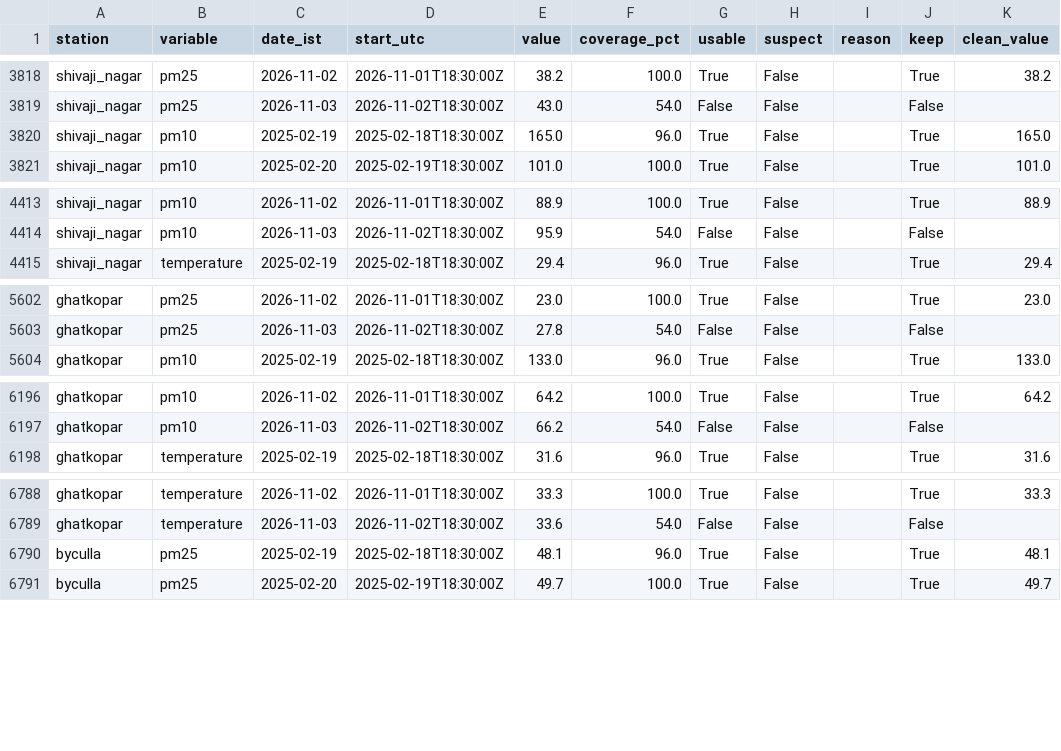
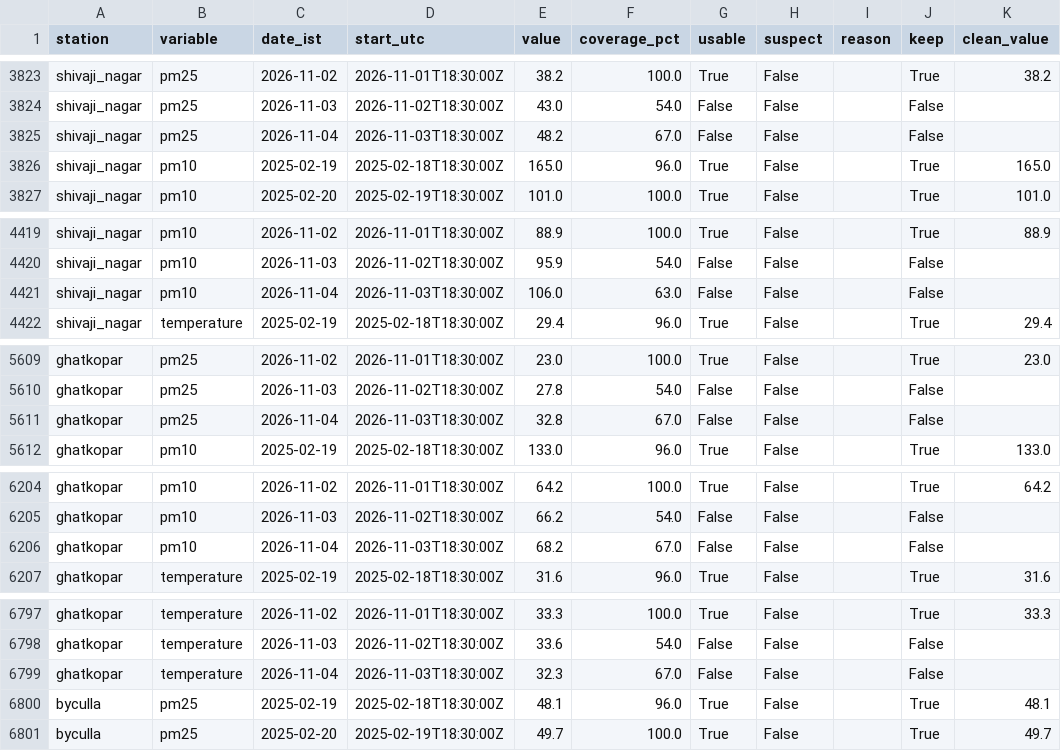
Before and after one commit to prajwal-sv/mumbai-heat-aq-risk, a CSV file: data/clean/daily_clean_final.csv, drawn as a sheet; only a part is shown, gaps mark what is left out; the diff covers the shown part only; the diff names each change by its address in the sheet, - before the commit and + after, or states it on an @@ line.

```diff
--- a/data/clean/daily_clean_final.csv
+++ b/data/clean/daily_clean_final.csv
+row 3825: shivaji_nagar | pm25 | 2026-11-04 | 2026-11-03T18:30:00Z | 48.2 | 67.0 | False | False |  | False
+row 4421: shivaji_nagar | pm10 | 2026-11-04 | 2026-11-03T18:30:00Z | 106.0 | 63.0 | False | False |  | False
+row 5611: ghatkopar | pm25 | 2026-11-04 | 2026-11-03T18:30:00Z | 32.8 | 67.0 | False | False |  | False
+row 6206: ghatkopar | pm10 | 2026-11-04 | 2026-11-03T18:30:00Z | 68.2 | 67.0 | False | False |  | False
+row 6799: ghatkopar | temperature | 2026-11-04 | 2026-11-03T18:30:00Z | 32.3 | 67.0 | False | False |  | False
```
Also changed, not shown: 11 added rows elsewhere in this file, 44 other files.
